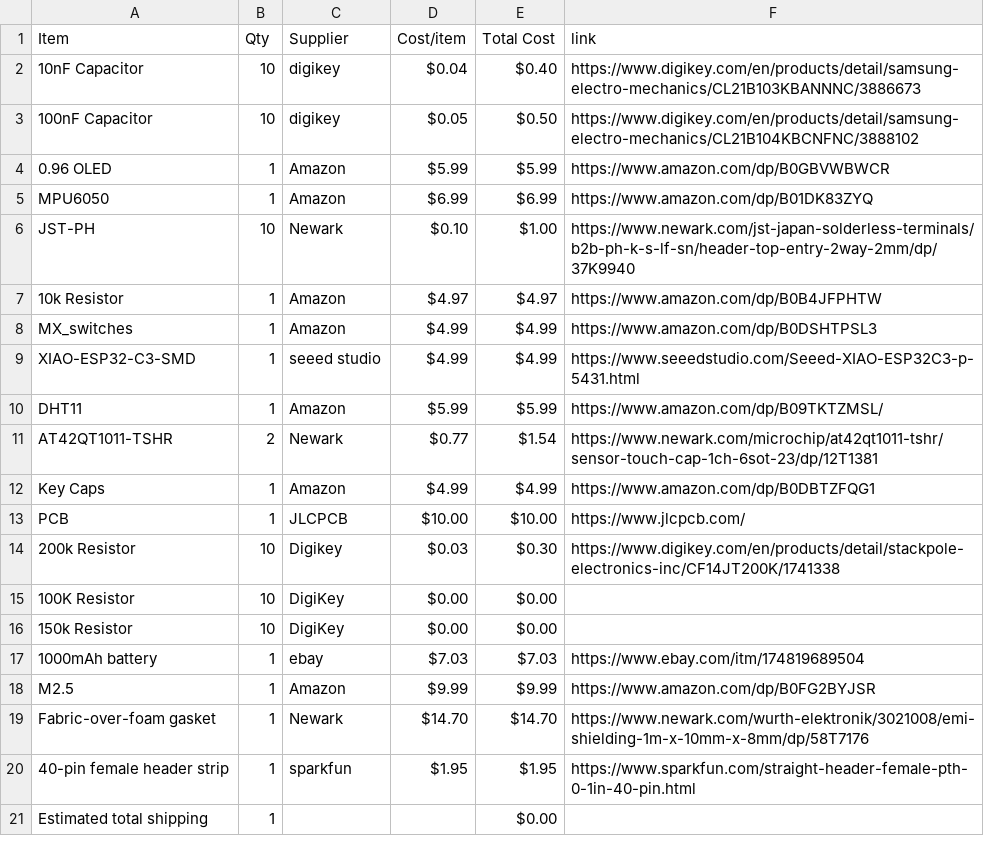
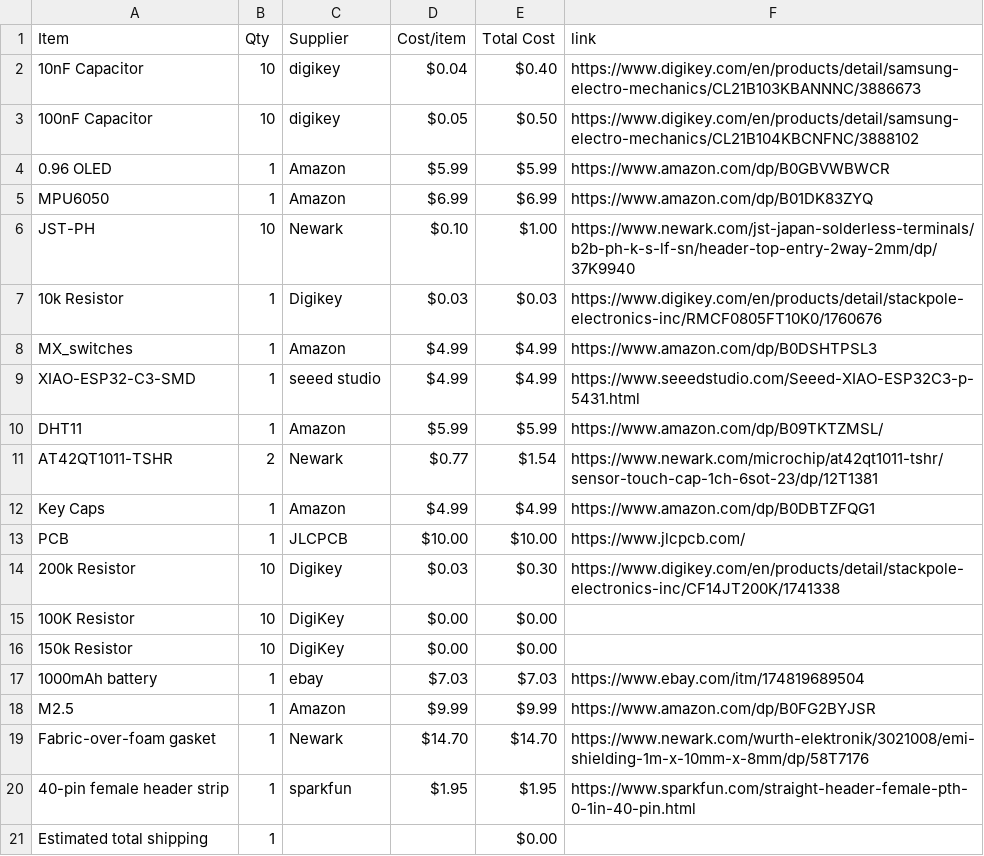
Before and after one commit to Esther-365/my-first-hardware-project, a CSV file: BOM.csv, drawn as a sheet.

Commit message:
Sync Starbie from Half Life

```diff
--- a/BOM.csv
+++ b/BOM.csv
@@ -6,3 +6,3 @@ MPU6050,1,Amazon,$6.99,$6.99,https://www.amazon.com/dp/B01DK83ZYQ
 JST-PH,10,Newark,$0.10,$1.00,https://www.newark.com/jst-japan-solderless-terminals/b2b-ph-k-s-lf-sn/header-top-entry-2way-2mm/dp/37K9940
-10k Resistor,1,Amazon,$4.97,$4.97,https://www.amazon.com/dp/B0B4JFPHTW
+10k Resistor,1,Digikey,$0.03,$0.03,https://www.digikey.com/en/products/detail/stackpole-electronics-inc/RMCF0805FT10K0/1760676
 MX_switches,1,Amazon,$4.99,$4.99,https://www.amazon.com/dp/B0DSHTPSL3
```
